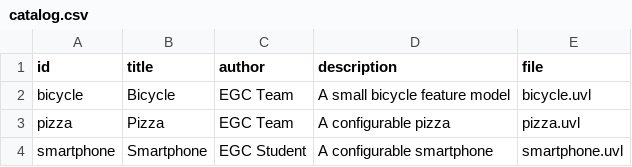
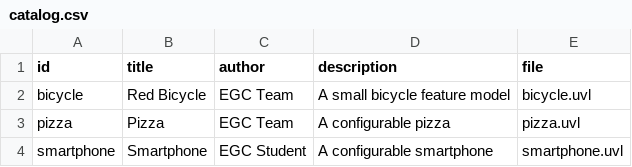
Before and after one commit to miguelraja/minireto-01-uvl-cicd, a CSV file: catalog.csv, drawn as a sheet.

Commit message:
cambio nombre bicicleta

```diff
--- a/catalog.csv
+++ b/catalog.csv
@@ -1,3 +1,3 @@
 id,title,author,description,file
-bicycle,Bicycle,EGC Team,A small bicycle feature model,bicycle.uvl
+bicycle,Red Bicycle,EGC Team,A small bicycle feature model,bicycle.uvl
 pizza,Pizza,EGC Team,A configurable pizza,pizza.uvl
```
